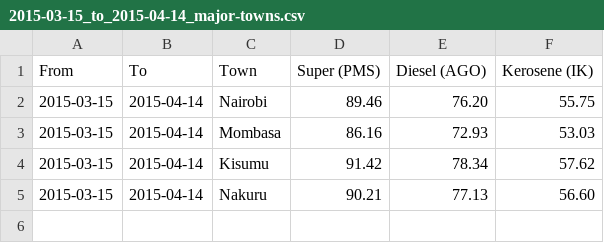
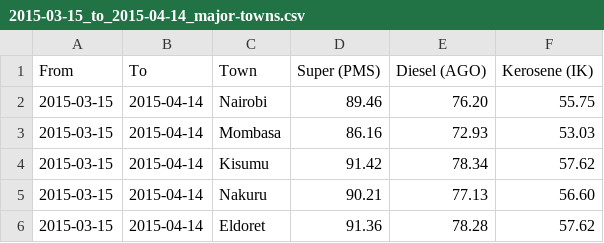
Before and after one commit to erickarugu/fuelkenya, a CSV file: api/data/epra-cycles/2015-03-15_to_2015-04-14_major-towns.csv, drawn as a sheet; the diff names each change by its address in the sheet, - before the commit and + after, or states it on an @@ line.

```diff
--- a/api/data/epra-cycles/2015-03-15_to_2015-04-14_major-towns.csv
+++ b/api/data/epra-cycles/2015-03-15_to_2015-04-14_major-towns.csv
+row 6: 2015-03-15 | 2015-04-14 | Eldoret | 91.36 | 78.28 | 57.62
```
Also changed, not shown: api/data/epra-cycles/2012-06-15_to_2012-07-14_major-towns.csv, api/data/epra-cycles/2013-03-15_to_2013-04-14_major-towns.csv, 6 other files.
